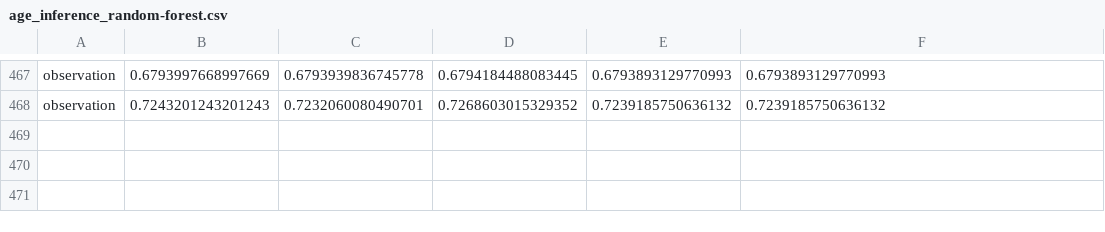
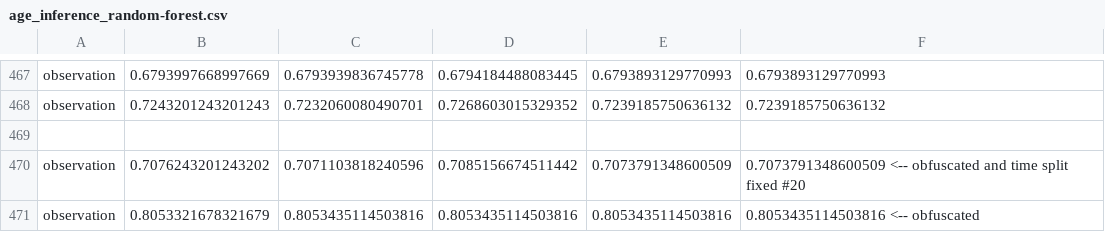
Before and after one commit to marinimau/privacy_and_fairness_in_recsys, a CSV file: results/movielens1m/age_inference_random-forest.csv, drawn as a sheet; only a part is shown, gaps mark what is left out.

```diff
--- a/results/movielens1m/age_inference_random-forest.csv
+++ b/results/movielens1m/age_inference_random-forest.csv
@@ -468 +468,4 @@ observation,0.6793997668997669,0.6793939836745778,0.6794184488083445,0.679389312
 observation,0.7243201243201243,0.7232060080490701,0.7268603015329352,0.7239185750636132,0.7239185750636132
+
+observation,0.7076243201243202,0.7071103818240596,0.7085156674511442,0.7073791348600509,0.7073791348600509  <-- obfuscated and time split fixed #20
+observation,0.8053321678321679,0.8053435114503816,0.8053435114503816,0.8053435114503816,0.8053435114503816  <-- obfuscated
```
Also changed, not shown: results/movielens1m/age_inference_logistic-regression.csv, results/movielens1m/gender_inference_logistic-regression.csv, 15 other files.
